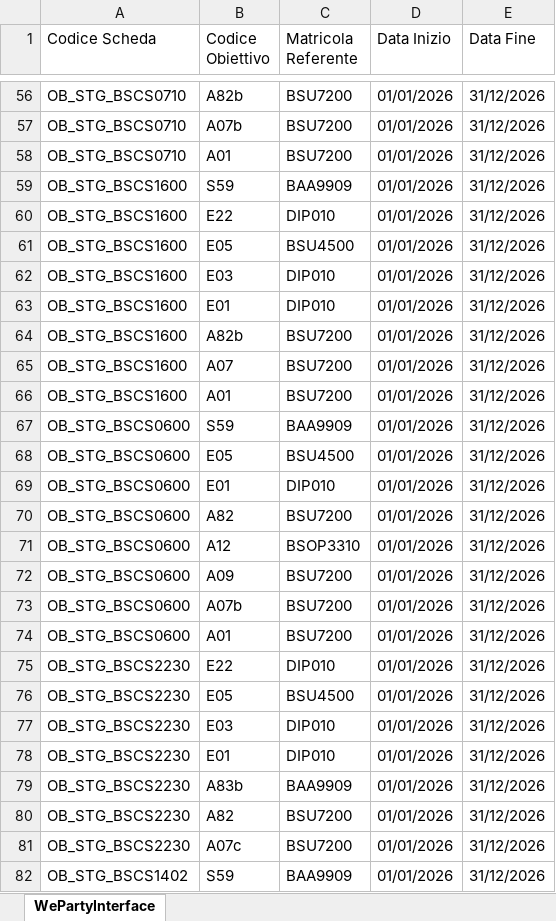
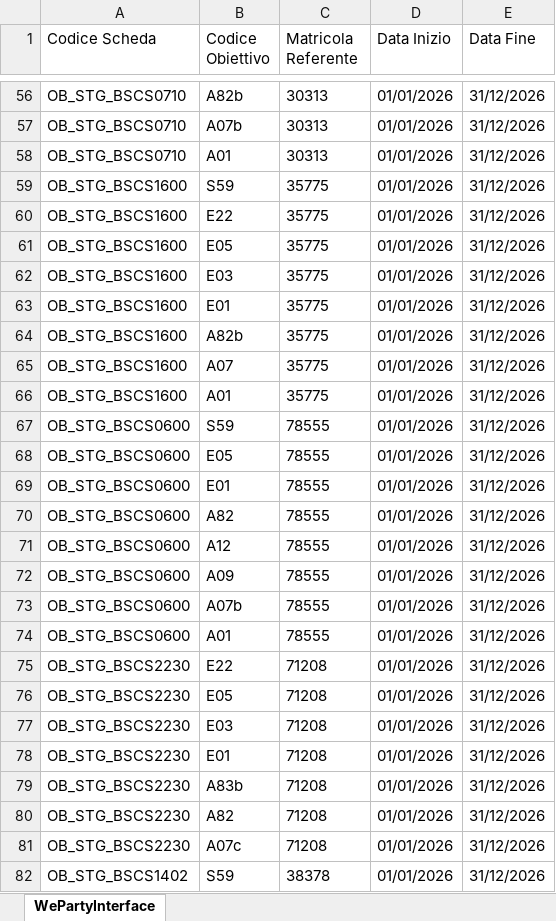
Before and after one commit to umarciano/gzoom-legacy, an Excel workbook: script/templates/WePartyInterface_BS.xlsx, sheet WePartyInterface, drawn as a sheet; only a part is shown, gaps mark what is left out; values as stored, in another font and other column widths than the file's, no borders; the diff covers the shown part only; the diff names each change by its address in the sheet, - before the commit and + after, or states it on an @@ line.

```diff
--- a/script/templates/WePartyInterface_BS.xlsx (sheet WePartyInterface)
+++ b/script/templates/WePartyInterface_BS.xlsx (sheet WePartyInterface)
-C56:C58 (Matricola Referente): BSU7200
+C56:C58 (Matricola Referente): 30313
-C59 (Matricola Referente): BAA9909
+C59 (Matricola Referente): 35775
-C60 (Matricola Referente): DIP010
+C60 (Matricola Referente): 35775
-C61 (Matricola Referente): BSU4500
+C61 (Matricola Referente): 35775
-C62:C63 (Matricola Referente): DIP010
+C62:C63 (Matricola Referente): 35775
-C64:C66 (Matricola Referente): BSU7200
+C64:C66 (Matricola Referente): 35775
-C67 (Matricola Referente): BAA9909
+C67 (Matricola Referente): 78555
-C68 (Matricola Referente): BSU4500
+C68 (Matricola Referente): 78555
-C69 (Matricola Referente): DIP010
+C69 (Matricola Referente): 78555
-C70 (Matricola Referente): BSU7200
+C70 (Matricola Referente): 78555
-C71 (Matricola Referente): BSOP3310
+C71 (Matricola Referente): 78555
-C72:C74 (Matricola Referente): BSU7200
+C72:C74 (Matricola Referente): 78555
-C75 (Matricola Referente): DIP010
+C75 (Matricola Referente): 71208
-C76 (Matricola Referente): BSU4500
+C76 (Matricola Referente): 71208
-C77:C78 (Matricola Referente): DIP010
+C77:C78 (Matricola Referente): 71208
-C79 (Matricola Referente): BAA9909
+C79 (Matricola Referente): 71208
-C80:C81 (Matricola Referente): BSU7200
+C80:C81 (Matricola Referente): 71208
-C82 (Matricola Referente): BAA9909
+C82 (Matricola Referente): 38378
```
Also changed, not shown: 436 edited cells elsewhere in this sheet, 16 other files.
